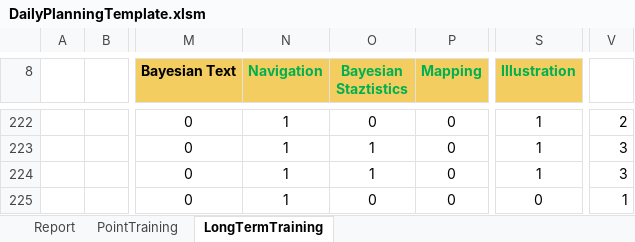
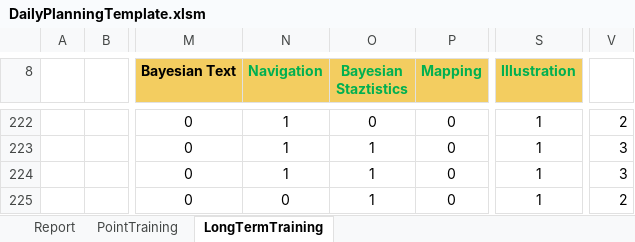
Before and after one commit to ziggle/PowerQueryBitsAndPieces, an Excel workbook: DailyPlanningTemplate.xlsm, sheet LongTermTraining, drawn as a sheet; only a part is shown, gaps mark what is left out; values as stored, in another font and other column widths than the file's, no borders; conditional formats not drawn; the diff names each change by its address in the sheet, - before the commit and + after, or states it on an @@ line.

```diff
--- a/DailyPlanningTemplate.xlsm (sheet LongTermTraining)
+++ b/DailyPlanningTemplate.xlsm (sheet LongTermTraining)
-N225 (Navigation): 1
+N225 (Navigation): 0
-O225 (Bayesian Staztistics): 0
+O225 (Bayesian Staztistics): 1
-S225 (Illustration): 0
+S225 (Illustration): 1
-V225: 1
+V225: 2
```
Also changed, not shown: sheet Report, charts or pictures.
